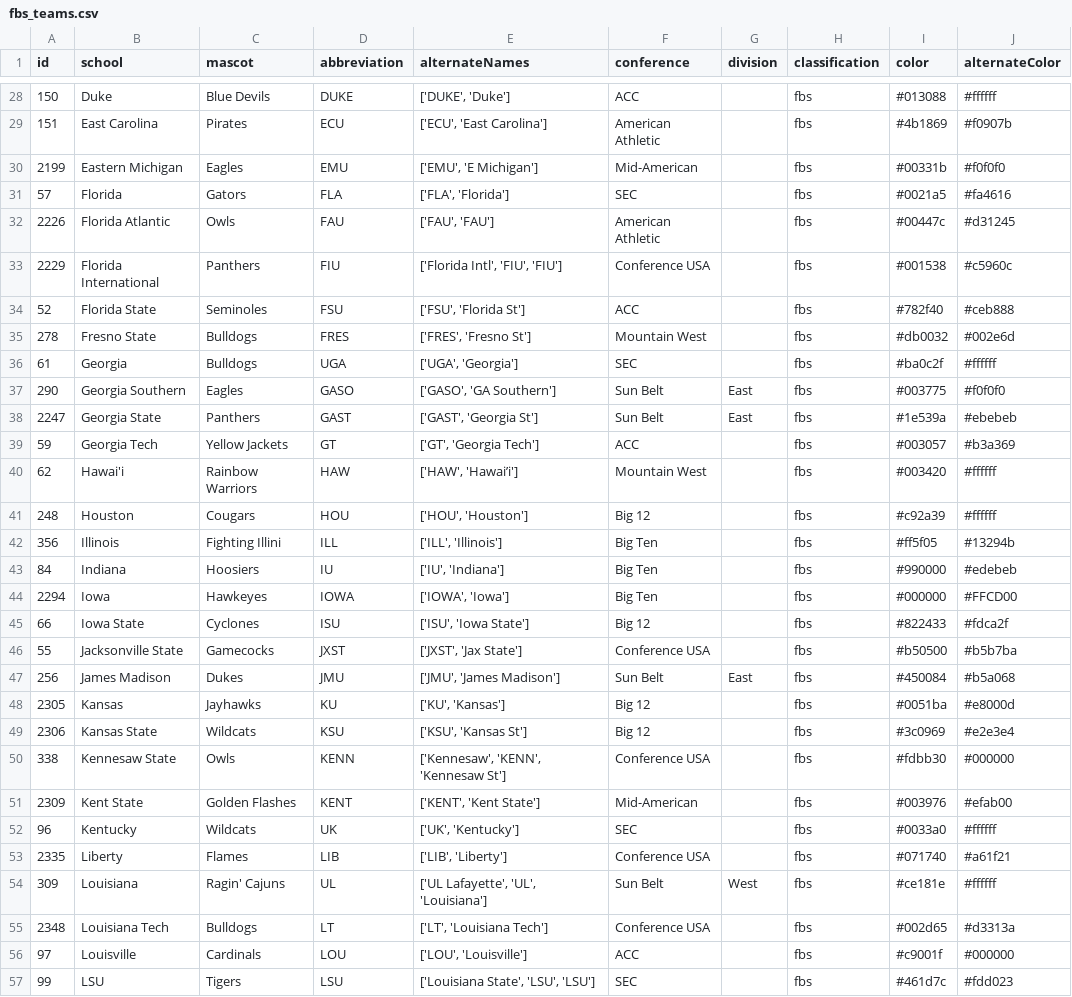
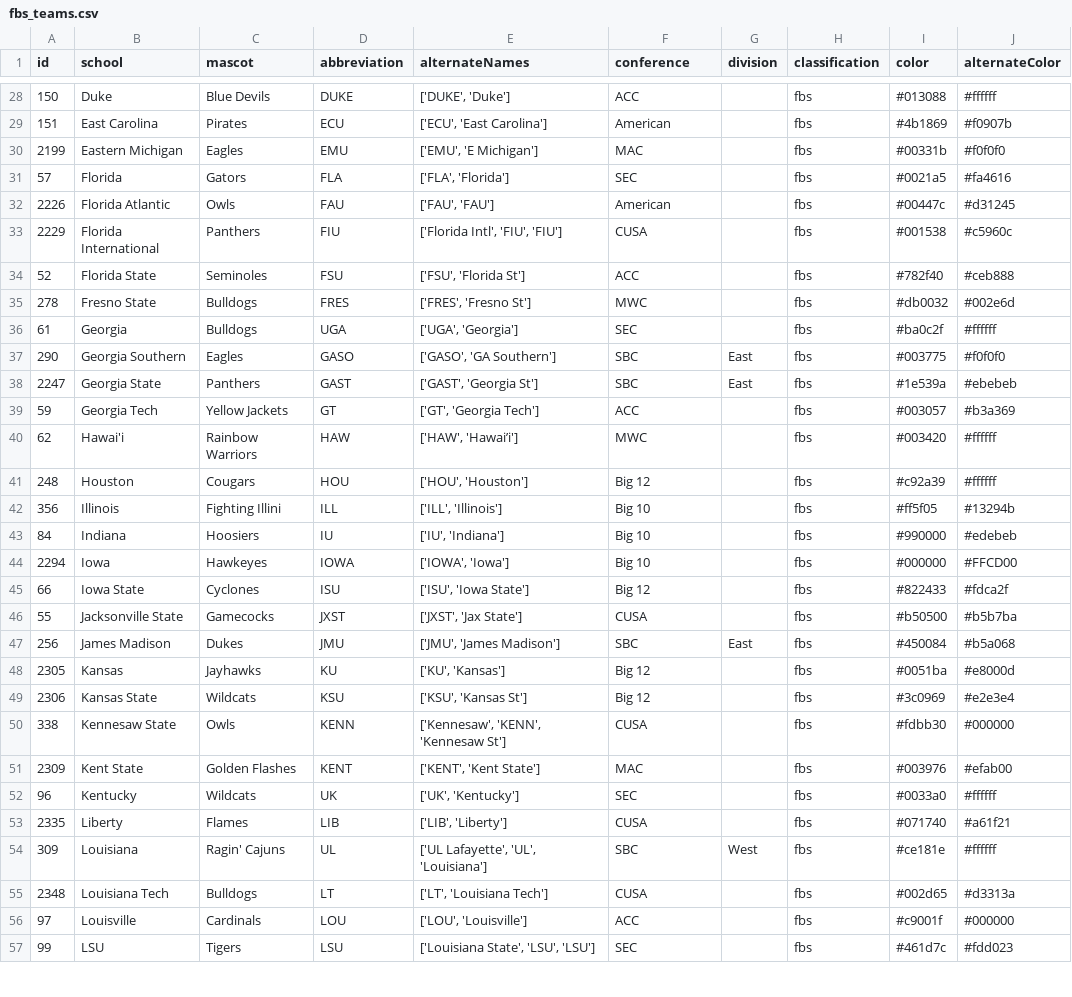
Before and after one commit to CfbPenaltyData/fbs-penalty-dashboard, a CSV file: fbs_teams.csv, drawn as a sheet; only a part is shown, gaps mark what is left out; the diff covers the shown part only; the diff names each change by its address in the sheet, - before the commit and + after, or states it on an @@ line.

```diff
--- a/fbs_teams.csv
+++ b/fbs_teams.csv
-F29 (conference): American Athletic
+F29 (conference): American
-F30 (conference): Mid-American
+F30 (conference): MAC
-F32 (conference): American Athletic
+F32 (conference): American
-F33 (conference): Conference USA
+F33 (conference): CUSA
-F35 (conference): Mountain West
+F35 (conference): MWC
-F37:F38 (conference): Sun Belt
+F37:F38 (conference): SBC
-F40 (conference): Mountain West
+F40 (conference): MWC
-F42:F44 (conference): Big Ten
+F42:F44 (conference): Big 10
-F46 (conference): Conference USA
+F46 (conference): CUSA
-F47 (conference): Sun Belt
+F47 (conference): SBC
-F50 (conference): Conference USA
+F50 (conference): CUSA
-F51 (conference): Mid-American
+F51 (conference): MAC
-F53 (conference): Conference USA
+F53 (conference): CUSA
-F54 (conference): Sun Belt
+F54 (conference): SBC
-F55 (conference): Conference USA
+F55 (conference): CUSA
```
Also changed, not shown: 67 edited cells elsewhere in this file, penalties_2025_FBS_committed_season.csv, penalties_2025_FBS_drawn_season.csv, 47 other files.
